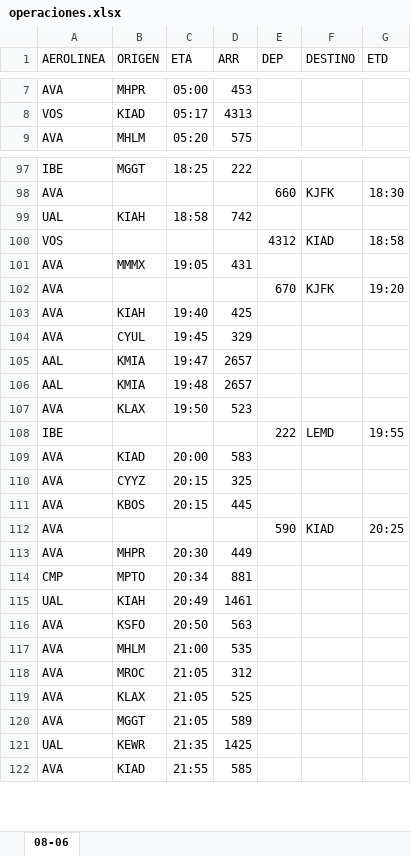
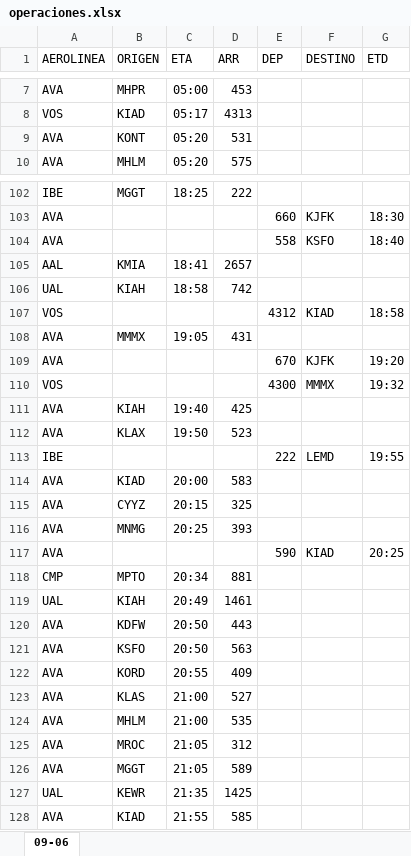
Before and after one commit to sacomais/PDA_MSLP, an Excel workbook: public/operaciones.xlsx, sheet 09-06, drawn as a sheet; only a part is shown, gaps mark what is left out; values as stored, in another font and other column widths than the file's, no borders; removed rows and columns are numbered as before the commit, all else as after; the diff covers the shown part only; the diff names each change by its address in the sheet, - before the commit and + after, or states it on an @@ line.

```diff
--- a/public/operaciones.xlsx (sheet 09-06)
+++ b/public/operaciones.xlsx (sheet 09-06)
-sheet tab: 08-06
+sheet tab: 09-06
+row 9: AVA | KONT | 05:20 | 531
+row 104: AVA |  |  |  | 558 | KSFO | 18:40
+row 105: AAL | KMIA | 18:41 | 2657
+row 110: VOS |  |  |  | 4300 | MMMX | 19:32
-row 104: AVA | CYUL | 19:45 | 329
-row 105: AAL | KMIA | 19:47 | 2657
-row 106: AAL | KMIA | 19:48 | 2657
-B116 (ORIGEN): KBOS
+B116 (ORIGEN): MNMG
-C116 (ETA): 20:15
+C116 (ETA): 20:25
-D116 (ARR): 445
+D116 (ARR): 393
-row 113: AVA | MHPR | 20:30 | 449
+row 120: AVA | KDFW | 20:50 | 443
+row 122: AVA | KORD | 20:55 | 409
+row 123: AVA | KLAS | 21:00 | 527
-row 119: AVA | KLAX | 21:05 | 525
```
Also changed, not shown: 14 added rows, 11 removed rows and 12 edited cells elsewhere in this sheet.
